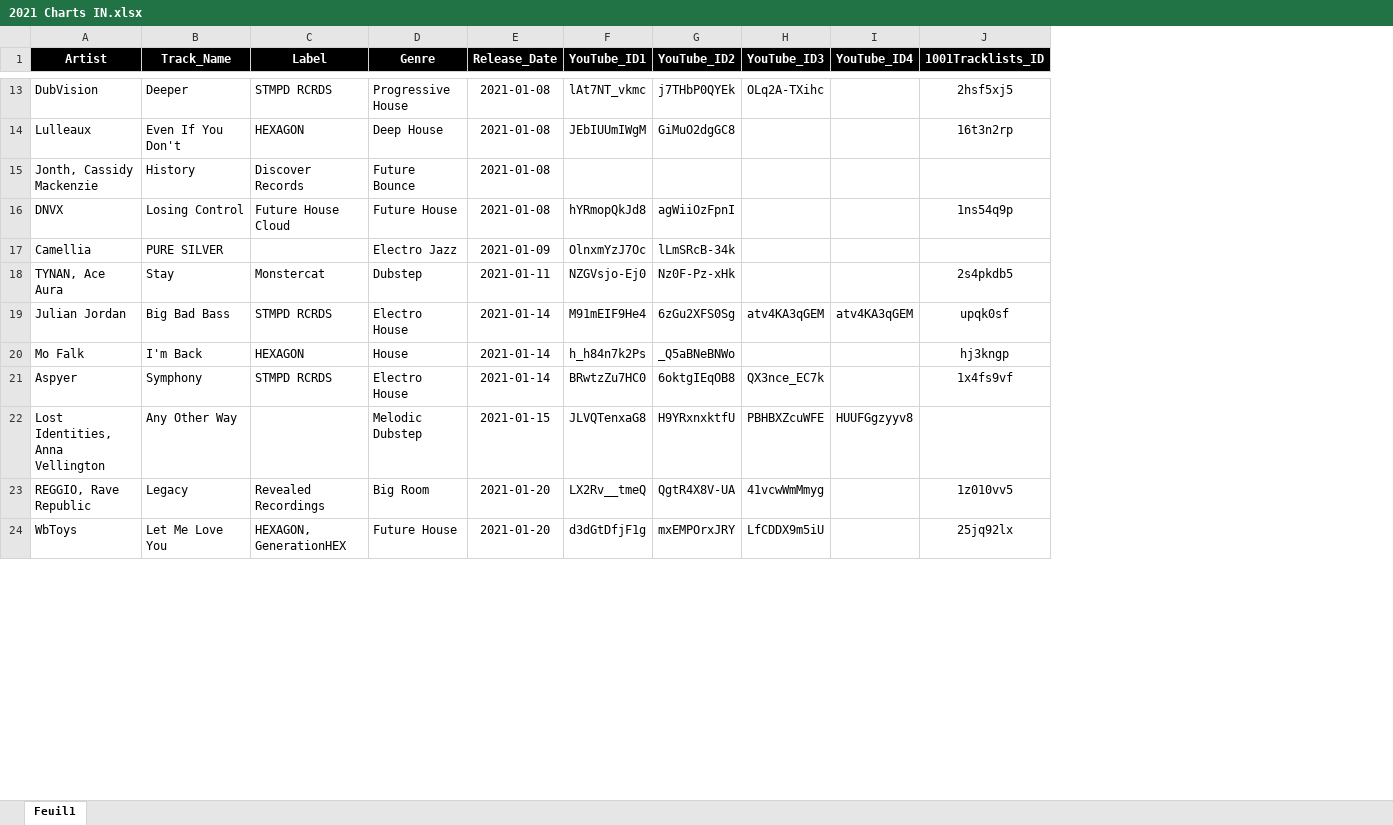
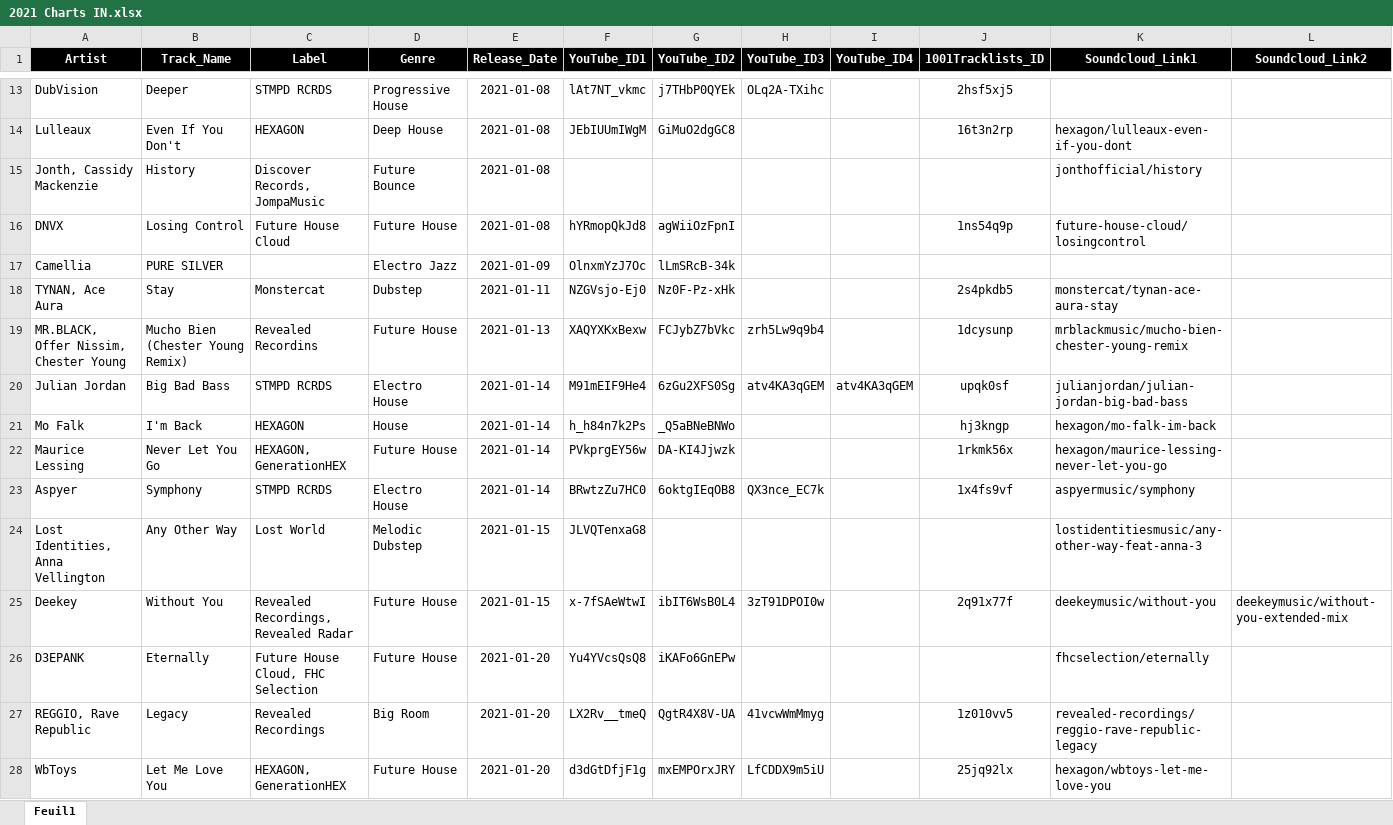
Before and after one commit to Dyl-M/music_charts, an Excel workbook: 2021 Charts IN.xlsx, sheet Feuil1, drawn as a sheet; only a part is shown, gaps mark what is left out; values as stored, in another font and other column widths than the file's, no borders; addresses are those after the commit; the diff covers the shown part only; the diff names each change by its address in the sheet, - before the commit and + after, or states it on an @@ line.

```diff
--- a/2021 Charts IN.xlsx (sheet Feuil1)
+++ b/2021 Charts IN.xlsx (sheet Feuil1)
+column K (Soundcloud_Link1), rows 14-18: hexagon/lulleaux-even-if-you-dont | jonthofficial/history | future-house-cloud/losingcontrol |  | monstercat/tynan-ace-aura-stay; rows 20-21: julianjordan/julian-jordan-big-bad-bass | hexagon/mo-falk-im-back; rows 23-24: aspyermusic/symphony | lostidentitiesmusic/any-other-way-feat-anna-3; rows 27-28: revealed-recordings/reggio-rave-republic-legacy | hexagon/wbtoys-let-me-love-you
+column L (Soundcloud_Link2), empty
-C15 (Label): Discover Records
+C15 (Label): Discover Records, JompaMusic
+row 19: MR.BLACK, Offer Nissim, Chester Young | Mucho Bien (Chester Young Remix) | Revealed Recordins | Future House | 2021-01-13 | XAQYXKxBexw | FCJybZ7bVkc | zrh5Lw9q9b4 |  | 1dcysunp | mrblackmusic/mucho-bien-chester-young-remix
+row 22: Maurice Lessing | Never Let You Go | HEXAGON, GenerationHEX | Future House | 2021-01-14 | PVkprgEY56w | DA-KI4Jjwzk |  |  | 1rkmk56x | hexagon/maurice-lessing-never-let-you-go
-C24 (Label): (empty)
+C24 (Label): Lost World
-G24 (YouTube_ID2): H9YRxnxktfU
+G24 (YouTube_ID2): (empty)
-H24 (YouTube_ID3): PBHBXZcuWFE
+H24 (YouTube_ID3): (empty)
-I24 (YouTube_ID4): HUUFGgzyyv8
+I24 (YouTube_ID4): (empty)
+row 25: Deekey | Without You | Revealed Recordings, Revealed Radar | Future House | 2021-01-15 | x-7fSAeWtwI | ibIT6WsB0L4 | 3zT91DPOI0w |  | 2q91x77f | deekeymusic/without-you | deekeymusic/without-you-extended-mix
+row 26: D3EPANK | Eternally | Future House Cloud, FHC Selection | Future House | 2021-01-20 | Yu4YVcsQsQ8 | iKAFo6GnEPw |  |  |  | fhcselection/eternally
```
Also changed, not shown: 10 added rows and 3 edited cells elsewhere in this sheet, 2021 Charts OUT All Time.xlsx, Monthly_Reports/Monthly_Data/2021 Charts Month 1.xlsx, 6 other files.
